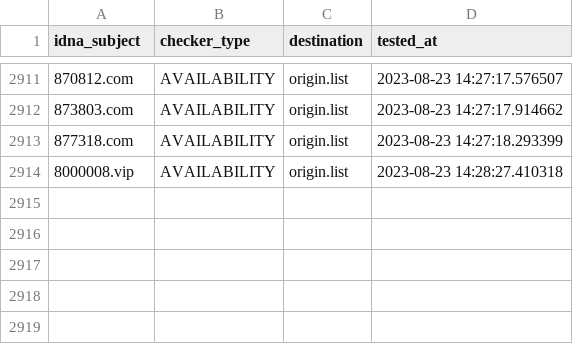
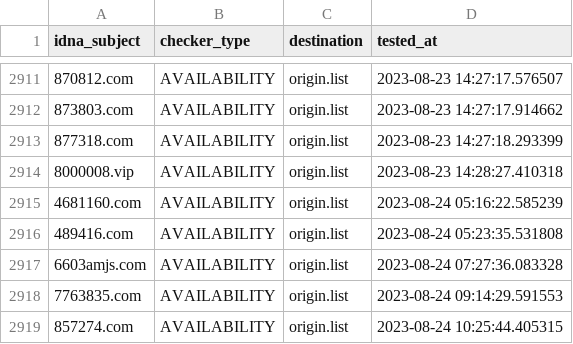
Before and after one commit to bigdargon/hostsVN-gambling-01-dead-hosts, a CSV file: .pyfunceble/inactive.csv, drawn as a sheet; only a part is shown, gaps mark what is left out.

```diff
--- a/.pyfunceble/inactive.csv
+++ b/.pyfunceble/inactive.csv
@@ -2914 +2914,6 @@ idna_subject,checker_type,destination,tested_at
 8000008.vip,AVAILABILITY,origin.list,2023-08-23 14:28:27.410318
+4681160.com,AVAILABILITY,origin.list,2023-08-24 05:16:22.585239
+489416.com,AVAILABILITY,origin.list,2023-08-24 05:23:35.531808
+6603amjs.com,AVAILABILITY,origin.list,2023-08-24 07:27:36.083328
+7763835.com,AVAILABILITY,origin.list,2023-08-24 09:14:29.591553
+857274.com,AVAILABILITY,origin.list,2023-08-24 10:25:44.405315
```
Also changed, not shown: 18 other files.
